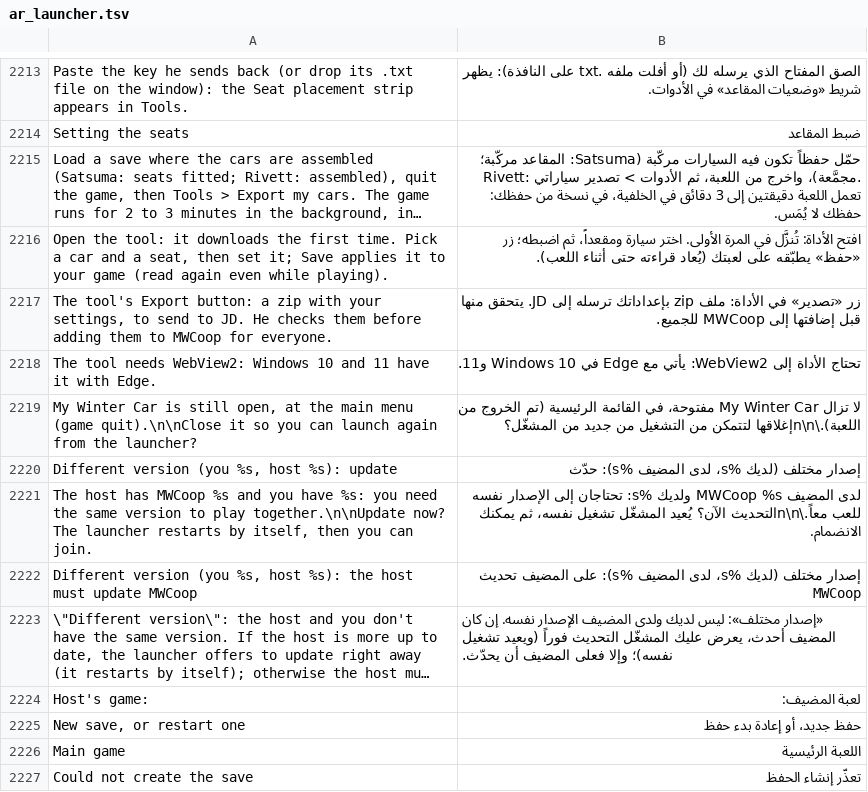
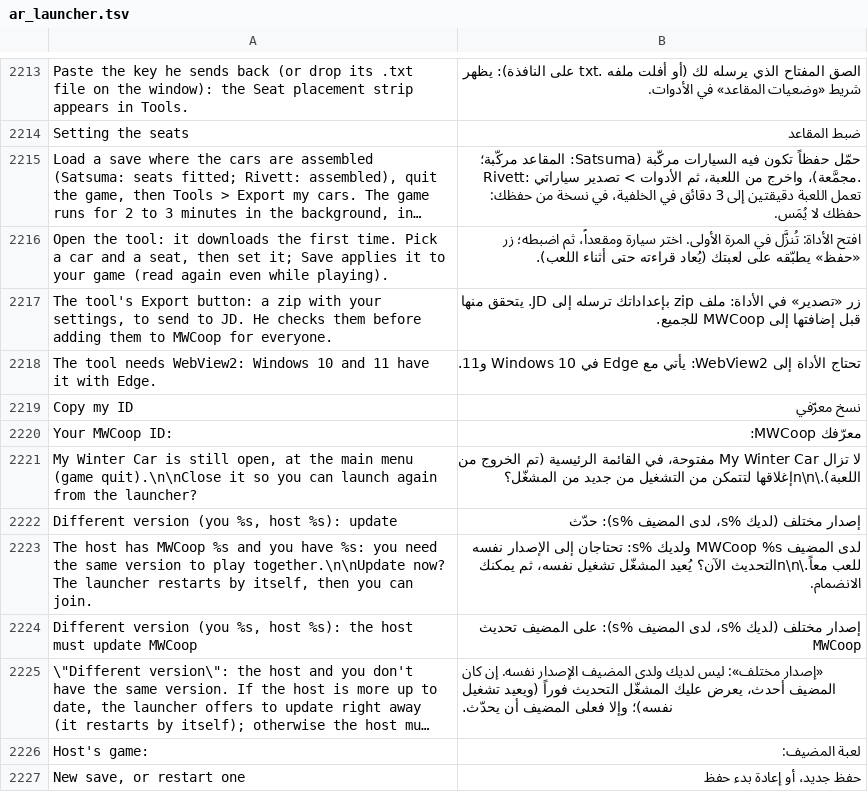
Before and after one commit to Parricidium/MWCoop, a TSV file: run/ar/ar_launcher.tsv, drawn as a sheet; only a part is shown, gaps mark what is left out; the shorter side is filled out with more unchanged rows; long unchanged cells end in ….

```diff
--- a/run/ar/ar_launcher.tsv
+++ b/run/ar/ar_launcher.tsv
@@ -2218,2 +2218,4 @@ The tool's Export button: a zip with your settings, to send to JD. He checks the
 The tool needs WebView2: Windows 10 and 11 have it with Edge.	تحتاج الأداة إلى WebView2: يأتي مع Edge في Windows 10 و11.
+Copy my ID	نسخ معرّفي
+Your MWCoop ID: 	معرّفك MWCoop:
 My Winter Car is still open, at the main menu (game quit).\n\nClose it so you can launch again from the launcher?	لا تزال My Winter Car مفتوحة، في القائمة الرئيسية (تم الخروج من اللعبة).\n\nإغلاقها لتتمكن من التشغيل من جديد من المشغّل؟
```
Also changed, not shown: run/ru/ru_launcher.tsv, 5 other files.
